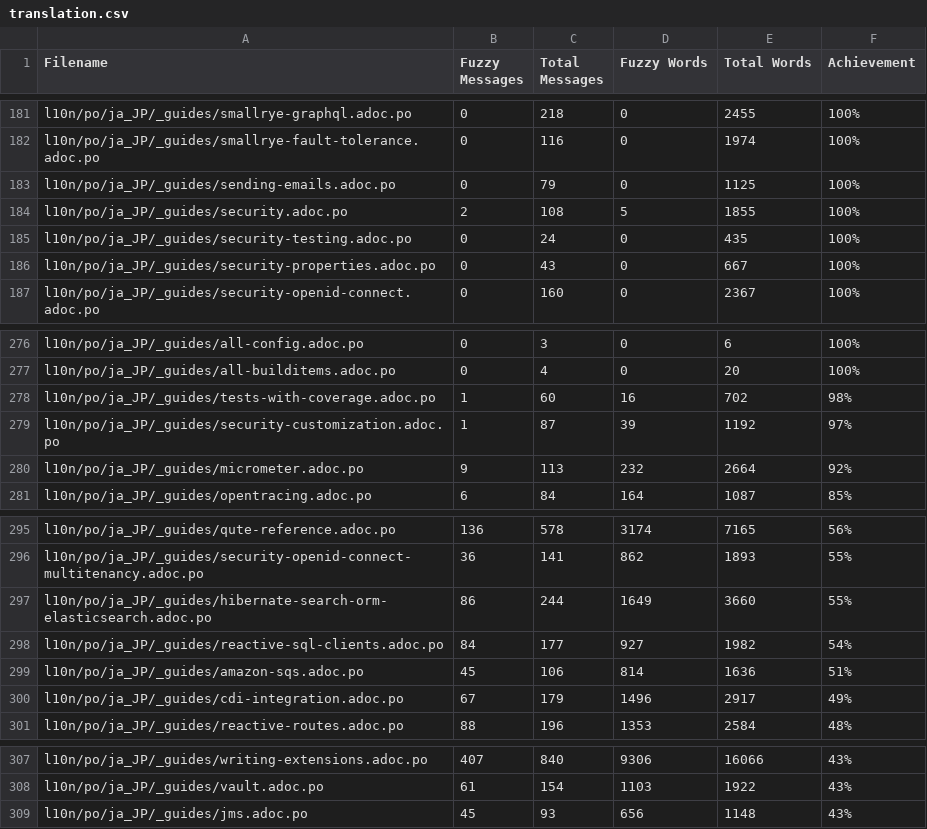
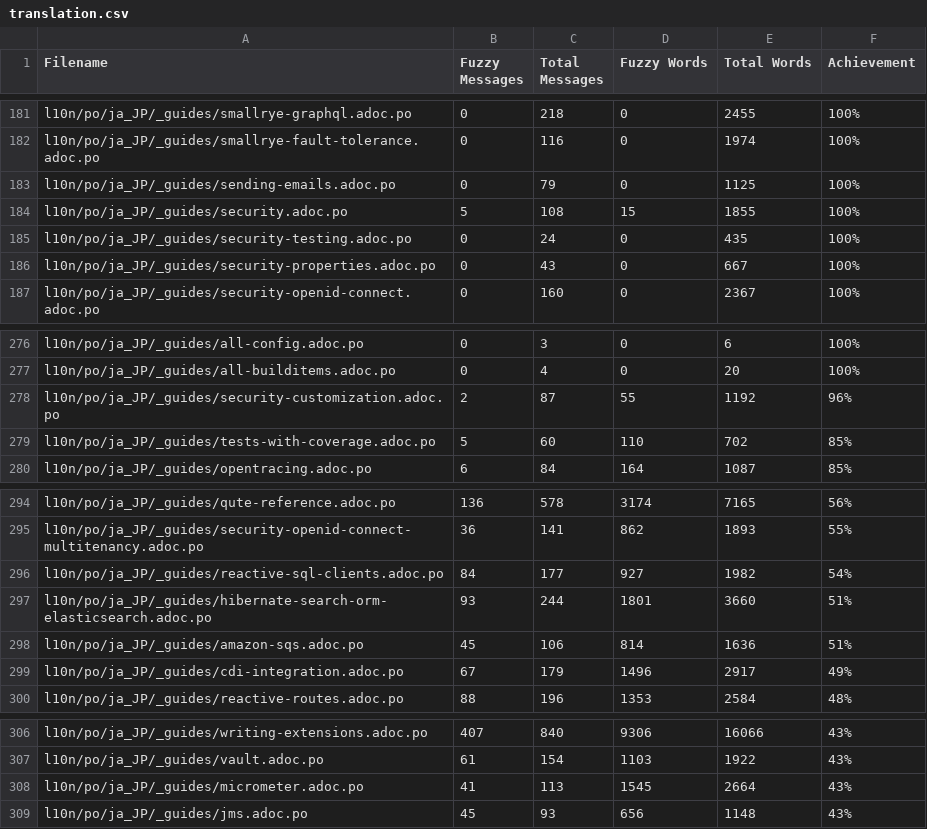
Before and after one commit to quarkusio/ja.quarkus.io, a CSV file: l10n/stats/translation.csv, drawn as a sheet; only a part is shown, gaps mark what is left out.

Commit message:
Update translation stats

```diff
--- a/l10n/stats/translation.csv
+++ b/l10n/stats/translation.csv
@@ -183,3 +183,3 @@ l10n/po/ja_JP/_guides/smallrye-fault-tolerance.adoc.po, 0, 116, 0, 1974 ,100%
 l10n/po/ja_JP/_guides/sending-emails.adoc.po, 0, 79, 0, 1125 ,100%
-l10n/po/ja_JP/_guides/security.adoc.po, 2, 108, 5, 1855 ,100%
+l10n/po/ja_JP/_guides/security.adoc.po, 5, 108, 15, 1855 ,100%
 l10n/po/ja_JP/_guides/security-testing.adoc.po, 0, 24, 0, 435 ,100%
@@ -277,5 +277,4 @@ l10n/po/ja_JP/_guides/all-config.adoc.po, 0, 3, 0, 6 ,100%
 l10n/po/ja_JP/_guides/all-builditems.adoc.po, 0, 4, 0, 20 ,100%
-l10n/po/ja_JP/_guides/tests-with-coverage.adoc.po, 1, 60, 16, 702 ,98%
-l10n/po/ja_JP/_guides/security-customization.adoc.po, 1, 87, 39, 1192 ,97%
-l10n/po/ja_JP/_guides/micrometer.adoc.po, 9, 113, 232, 2664 ,92%
+l10n/po/ja_JP/_guides/security-customization.adoc.po, 2, 87, 55, 1192 ,96%
+l10n/po/ja_JP/_guides/tests-with-coverage.adoc.po, 5, 60, 110, 702 ,85%
 l10n/po/ja_JP/_guides/opentracing.adoc.po, 6, 84, 164, 1087 ,85%
@@ -296,4 +295,4 @@ l10n/po/ja_JP/_guides/qute-reference.adoc.po, 136, 578, 3174, 7165 ,56%
 l10n/po/ja_JP/_guides/security-openid-connect-multitenancy.adoc.po, 36, 141, 862, 1893 ,55%
-l10n/po/ja_JP/_guides/hibernate-search-orm-elasticsearch.adoc.po, 86, 244, 1649, 3660 ,55%
 l10n/po/ja_JP/_guides/reactive-sql-clients.adoc.po, 84, 177, 927, 1982 ,54%
+l10n/po/ja_JP/_guides/hibernate-search-orm-elasticsearch.adoc.po, 93, 244, 1801, 3660 ,51%
 l10n/po/ja_JP/_guides/amazon-sqs.adoc.po, 45, 106, 814, 1636 ,51%
@@ -308,2 +307,3 @@ l10n/po/ja_JP/_guides/writing-extensions.adoc.po, 407, 840, 9306, 16066 ,43%
 l10n/po/ja_JP/_guides/vault.adoc.po, 61, 154, 1103, 1922 ,43%
+l10n/po/ja_JP/_guides/micrometer.adoc.po, 41, 113, 1545, 2664 ,43%
 l10n/po/ja_JP/_guides/jms.adoc.po, 45, 93, 656, 1148 ,43%
```
